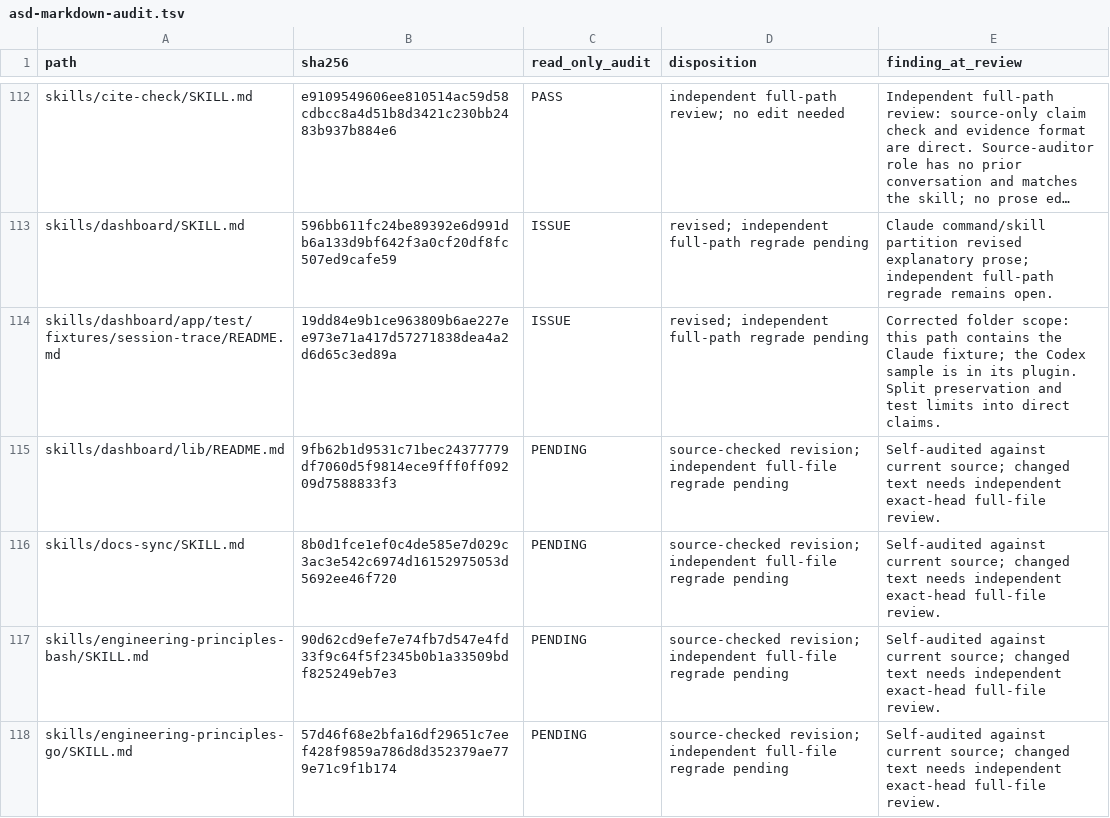
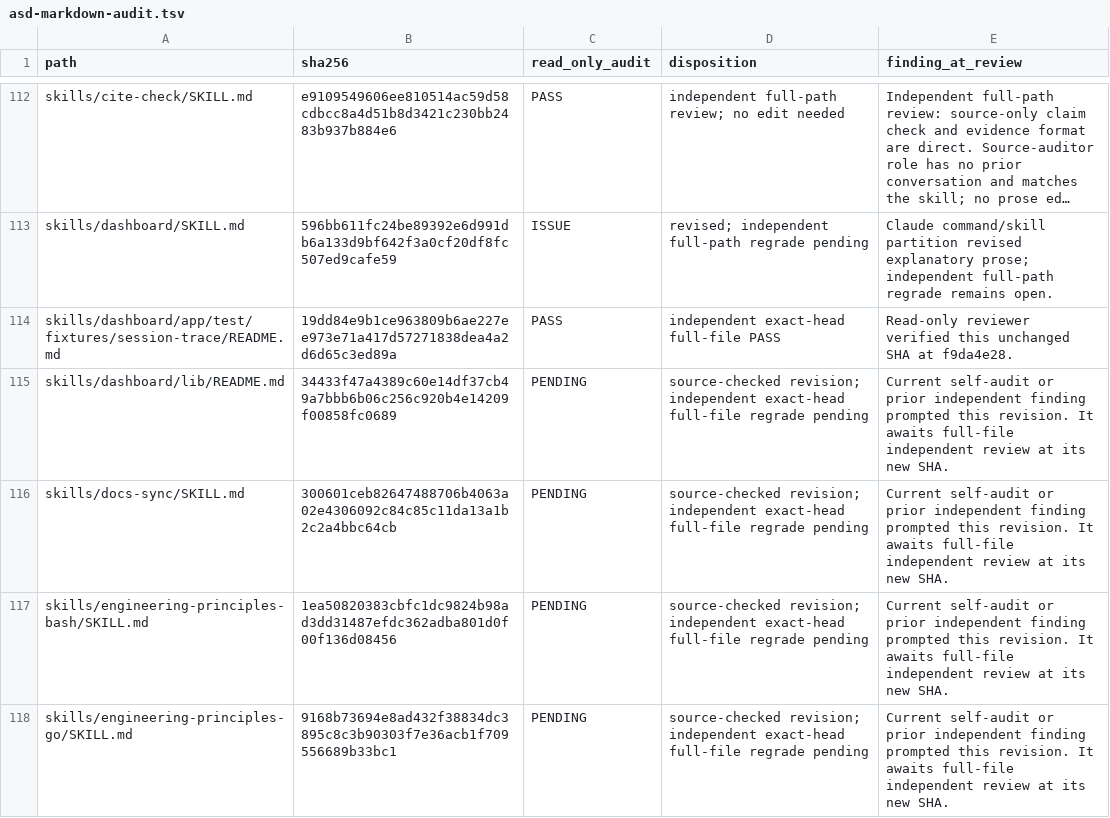
Before and after one commit to blueman82/coderails, a TSV file: docs/asd-markdown-audit.tsv, drawn as a sheet; only a part is shown, gaps mark what is left out; long unchanged cells end in …; the diff covers the shown part only; the diff names each change by its address in the sheet, - before the commit and + after, or states it on an @@ line.

Commit message:
docs: correct ASD skill contracts and provider guidance

```diff
--- a/docs/asd-markdown-audit.tsv
+++ b/docs/asd-markdown-audit.tsv
-C114 (read_only_audit): ISSUE
+C114 (read_only_audit): PASS
-D114 (disposition): revised; independent full-path regrade pending
+D114 (disposition): independent exact-head full-file PASS
-E114 (finding_at_review): Corrected folder scope: this path contains the Claude fixture; the Codex sample is in its plugin. Split preservation and test limits into direct claims.
+E114 (finding_at_review): Read-only reviewer verified this unchanged SHA at f9da4e28.
-B115 (sha256): 9fb62b1d9531c71bec24377779df7060d5f9814ece9fff0ff09209d7588833f3
+B115 (sha256): 34433f47a4389c60e14df37cb49a7bbb6b06c256c920b4e14209f00858fc0689
-D115:D118 (disposition): …revision; independent full-file regrade…
+D115:D118 (disposition): …revision; independent exact-head full-file regrade…
-E115:E118 (finding_at_review): Self-audited against current source; changed text needs independent exact-head full-file review.
+E115:E118 (finding_at_review): Current self-audit or prior independent finding prompted this revision. It awaits full-file independent review at its new SHA.
-B116 (sha256): 8b0d1fce1ef0c4de585e7d029c3ac3e542c6974d16152975053d5692ee46f720
+B116 (sha256): 300601ceb82647488706b4063a02e4306092c84c85c11da13a1b2c2a4bbc64cb
-B117 (sha256): 90d62cd9efe7e74fb7d547e4fd33f9c64f5f2345b0b1a33509bdf825249eb7e3
+B117 (sha256): 1ea50820383cbfc1dc9824b98ad3dd31487efdc362adba801d0f00f136d08456
-B118 (sha256): 57d46f68e2bfa16df29651c7eef428f9859a786d8d352379ae779e71c9f1b174
+B118 (sha256): 9168b73694e8ad432f38834dc3895c8c3b90303f7e36acb1f709556689b33bc1
```
Also changed, not shown: 60 edited cells elsewhere in this file, 16 other files.
